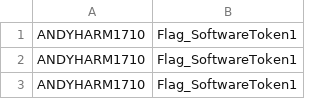
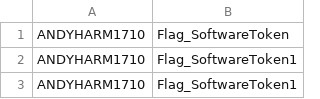
Before and after one commit to budiset/barabaraberebere, a CSV file: User.csv, drawn as a sheet; only a part is shown.

Commit message:
Update User.csv

```diff
--- a/User.csv
+++ b/User.csv
@@ -1,2 +1,2 @@
-ANDYHARM1710,Flag_SoftwareToken1
+ANDYHARM1710,Flag_SoftwareToken
 ANDYHARM1710,Flag_SoftwareToken1
```
